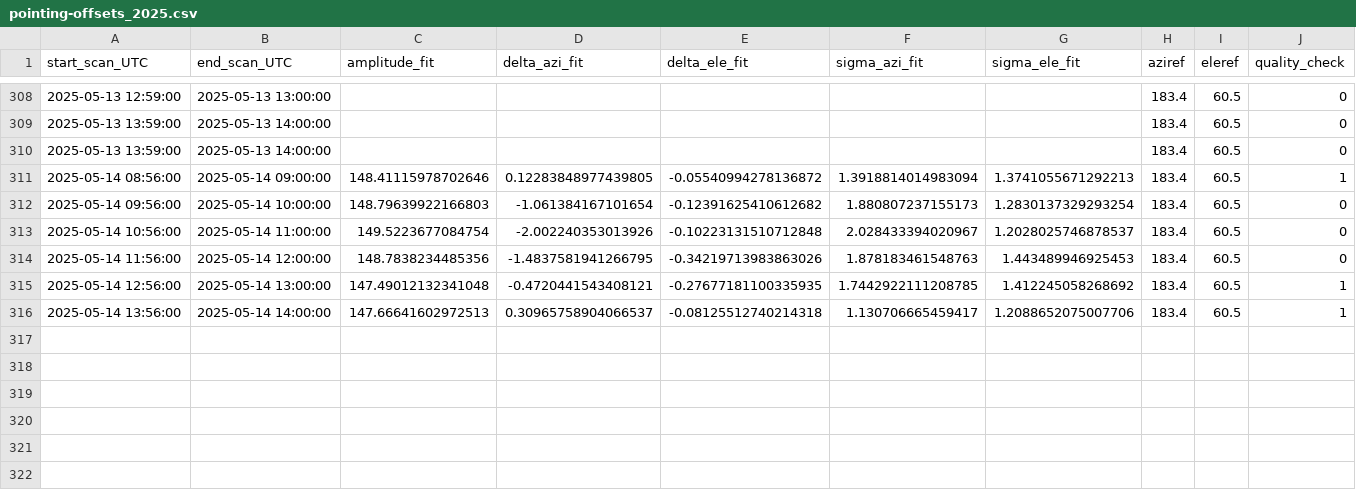
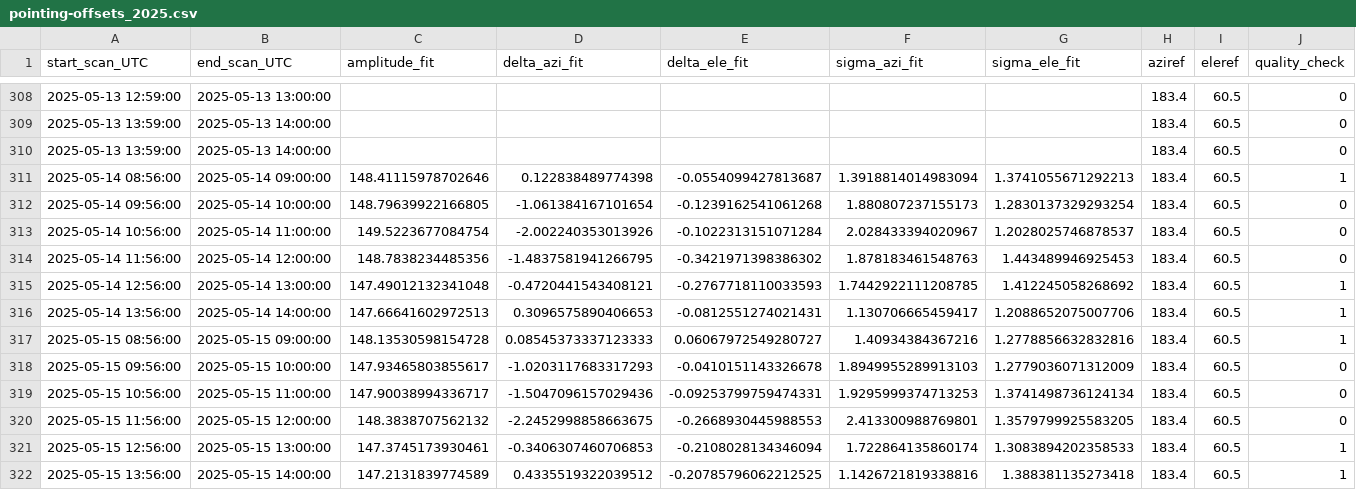
Before and after one commit to wolfidan/callisto, a CSV file: output/solar_scan/pointing-offsets_2025.csv, drawn as a sheet; only a part is shown, gaps mark what is left out.

```diff
--- a/output/solar_scan/pointing-offsets_2025.csv
+++ b/output/solar_scan/pointing-offsets_2025.csv
@@ -310,7 +310,13 @@ start_scan_UTC,end_scan_UTC,amplitude_fit,delta_azi_fit,delta_ele_fit,sigma_azi_
 2025-05-13 13:59:00,2025-05-13 14:00:00,,,,,,183.4,60.5,0
-2025-05-14 08:56:00,2025-05-14 09:00:00,148.41115978702646,0.12283848977439805,-0.05540994278136872,1.3918814014983094,1.3741055671292213,183.4,60.5,1
-2025-05-14 09:56:00,2025-05-14 10:00:00,148.79639922166803,-1.061384167101654,-0.12391625410612682,1.880807237155173,1.2830137329293254,183.4,60.5,0
-2025-05-14 10:56:00,2025-05-14 11:00:00,149.5223677084754,-2.002240353013926,-0.10223131510712848,2.028433394020967,1.2028025746878537,183.4,60.5,0
-2025-05-14 11:56:00,2025-05-14 12:00:00,148.7838234485356,-1.4837581941266795,-0.34219713983863026,1.878183461548763,1.443489946925453,183.4,60.5,0
-2025-05-14 12:56:00,2025-05-14 13:00:00,147.49012132341048,-0.4720441543408121,-0.27677181100335935,1.7442922111208785,1.412245058268692,183.4,60.5,1
-2025-05-14 13:56:00,2025-05-14 14:00:00,147.66641602972513,0.30965758904066537,-0.08125512740214318,1.130706665459417,1.2088652075007706,183.4,60.5,1
+2025-05-14 08:56:00,2025-05-14 09:00:00,148.41115978702646,0.122838489774398,-0.0554099427813687,1.3918814014983094,1.3741055671292213,183.4,60.5,1
+2025-05-14 09:56:00,2025-05-14 10:00:00,148.79639922166805,-1.061384167101654,-0.1239162541061268,1.880807237155173,1.2830137329293254,183.4,60.5,0
+2025-05-14 10:56:00,2025-05-14 11:00:00,149.5223677084754,-2.002240353013926,-0.1022313151071284,2.028433394020967,1.2028025746878537,183.4,60.5,0
+2025-05-14 11:56:00,2025-05-14 12:00:00,148.7838234485356,-1.4837581941266795,-0.3421971398386302,1.878183461548763,1.443489946925453,183.4,60.5,0
+2025-05-14 12:56:00,2025-05-14 13:00:00,147.49012132341048,-0.4720441543408121,-0.2767718110033593,1.7442922111208785,1.412245058268692,183.4,60.5,1
+2025-05-14 13:56:00,2025-05-14 14:00:00,147.66641602972513,0.3096575890406653,-0.0812551274021431,1.130706665459417,1.2088652075007706,183.4,60.5,1
+2025-05-15 08:56:00,2025-05-15 09:00:00,148.13530598154728,0.08545373337123333,0.06067972549280727,1.40934384367216,1.2778856632832816,183.4,60.5,1
+2025-05-15 09:56:00,2025-05-15 10:00:00,147.93465803855617,-1.0203117683317293,-0.0410151143326678,1.8949955289913103,1.2779036071312009,183.4,60.5,0
+2025-05-15 10:56:00,2025-05-15 11:00:00,147.90038994336717,-1.5047096157029436,-0.09253799759474331,1.9295999374713253,1.3741498736124134,183.4,60.5,0
+2025-05-15 11:56:00,2025-05-15 12:00:00,148.3838707562132,-2.2452998858663675,-0.2668930445988553,2.413300988769801,1.3579799925583205,183.4,60.5,0
+2025-05-15 12:56:00,2025-05-15 13:00:00,147.3745173930461,-0.3406307460706853,-0.2108028134346094,1.722864135860174,1.3083894202358533,183.4,60.5,1
+2025-05-15 13:56:00,2025-05-15 14:00:00,147.2131839774589,0.4335519322039512,-0.20785796062212525,1.1426721819338816,1.388381135273418,183.4,60.5,1
```
Also changed, not shown: output/data/meteoswiss/meteoswiss_2025-05-14.csv, output/data/proc_daily_flux/daily-flux_2025.csv, 24 other files.
